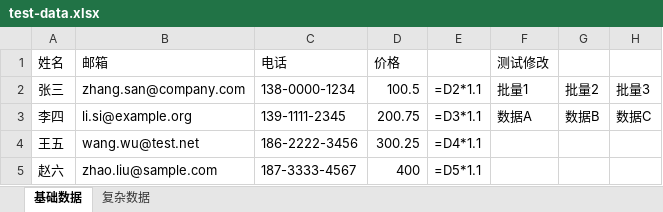
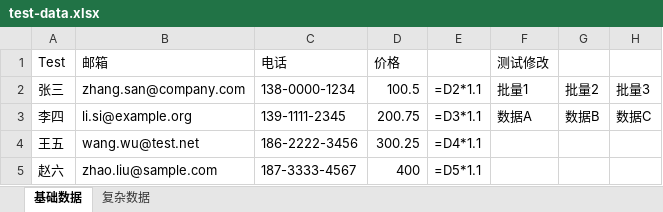
Before and after one commit to TangentDomain/excel-mcp-server, an Excel workbook: data/examples/test-data.xlsx, sheet 基础数据, drawn as a sheet; values as stored, in another font and other column widths than the file's, no borders; formulas without a stored value are shown as written; the diff names each change by its address in the sheet, - before the commit and + after, or states it on an @@ line.

```diff
--- a/data/examples/test-data.xlsx (sheet 基础数据)
+++ b/data/examples/test-data.xlsx (sheet 基础数据)
-A1: 姓名
+A1: Test
```
Also changed, not shown: 1 other file.
